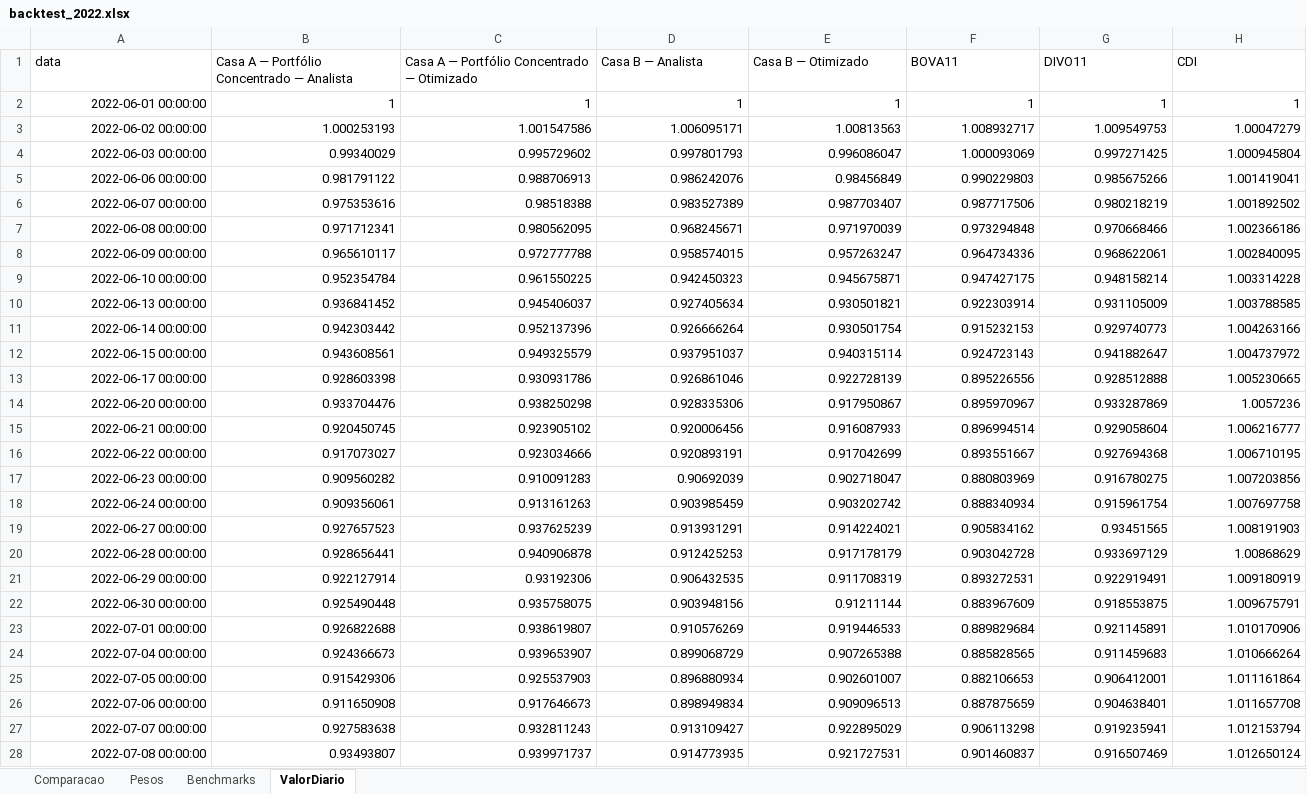
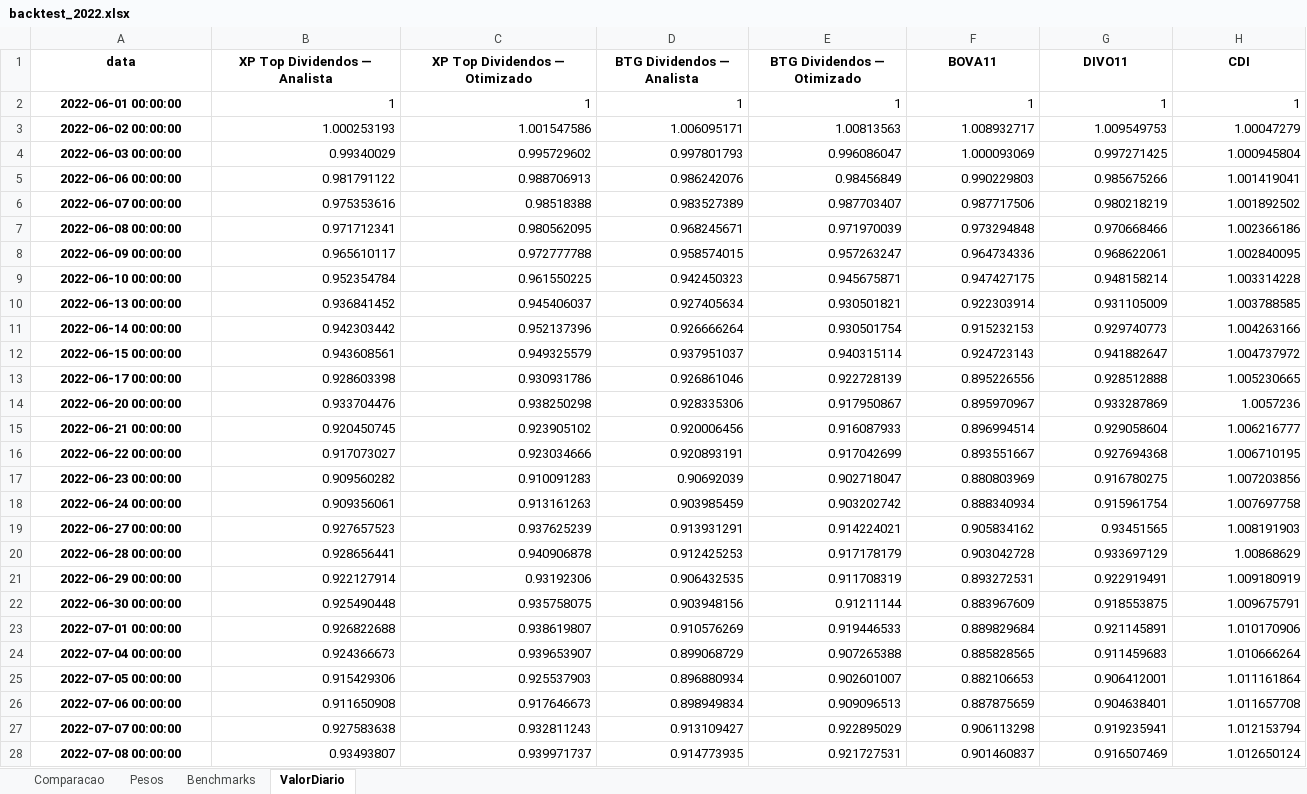
Before and after one commit to alissondpoliveira/mvo-carteiras-dividendos-b3, an Excel workbook: analise_2022/planilhas/backtest_2022.xlsx, sheet ValorDiario, drawn as a sheet; only a part is shown; values as stored, in another font and other column widths than the file's, no borders; the diff covers the shown part only; the diff names each change by its address in the sheet, - before the commit and + after, or states it on an @@ line.

Commit message:
refactor: anonimiza casas e remove referencias a Markowitz nos scripts

```diff
--- a/analise_2022/planilhas/backtest_2022.xlsx (sheet ValorDiario)
+++ b/analise_2022/planilhas/backtest_2022.xlsx (sheet ValorDiario)
@@ A1:H1 bold: off → on, alignment: left → center @@
-B1: Casa A — Portfólio Concentrado — Analista
+B1: XP Top Dividendos — Analista
-C1: Casa A — Portfólio Concentrado — Otimizado
+C1: XP Top Dividendos — Otimizado
-D1: Casa B — Analista
+D1: BTG Dividendos — Analista
-E1: Casa B — Otimizado
+E1: BTG Dividendos — Otimizado
@@ A2:A28 bold: off → on, alignment: right → center @@
```
Also changed, not shown: cell formats elsewhere in this sheet, sheet Pesos, sheet Comparacao, sheet Benchmarks, 17 other files.
